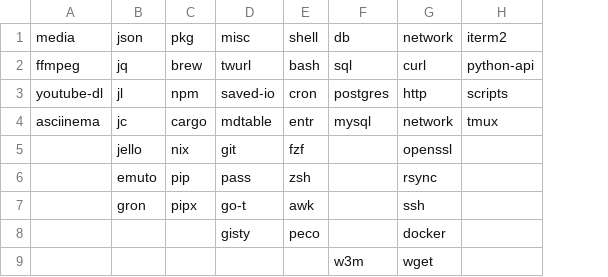
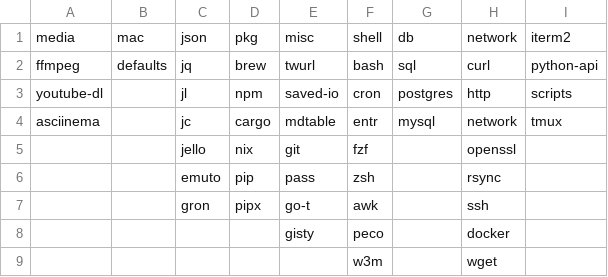
Before and after one commit to tg-z/navi-cheats, a CSV file: cheats.csv, drawn as a sheet; removed rows and columns are numbered as before the commit, all else as after; the diff names each change by its address in the sheet, - before the commit and + after, or states it on an @@ line.

```diff
--- a/cheats.csv
+++ b/cheats.csv
+column B, rows 1-2: mac | defaults
-row 9:  |  |  |  |  | w3m | wget
+row 9:  |  |  |  |  | w3m |  | wget
```
Also changed, not shown: 1 other file.
